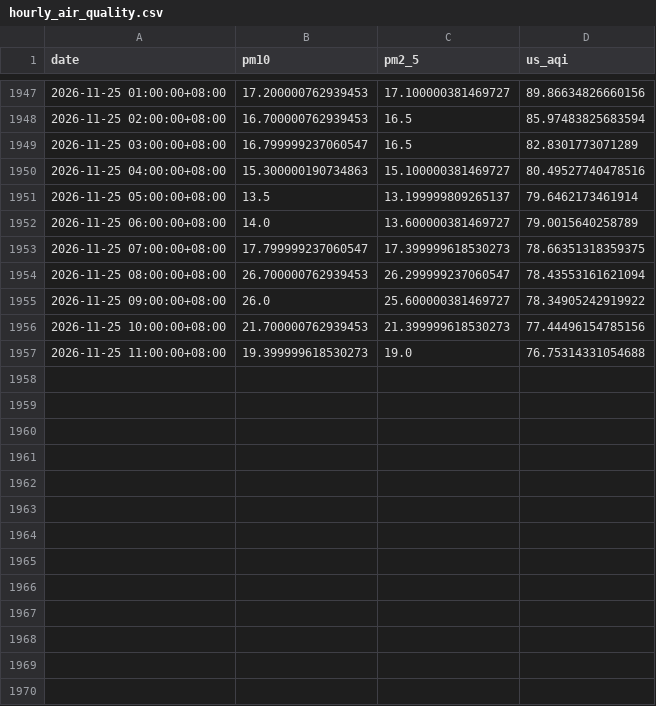
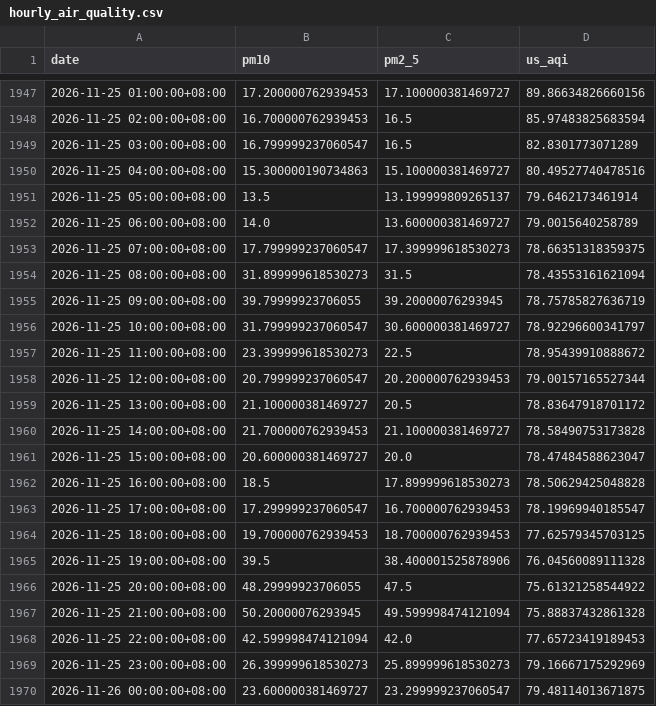
Before and after one commit to raynonpo/Project-Air, a CSV file: hourly_air_quality.csv, drawn as a sheet; only a part is shown, gaps mark what is left out.

```diff
--- a/hourly_air_quality.csv
+++ b/hourly_air_quality.csv
@@ -1953,5 +1953,18 @@ date,pm10,pm2_5,us_aqi
 2026-11-25 07:00:00+08:00,17.799999237060547,17.399999618530273,78.66351318359375
-2026-11-25 08:00:00+08:00,26.700000762939453,26.299999237060547,78.43553161621094
-2026-11-25 09:00:00+08:00,26.0,25.600000381469727,78.34905242919922
-2026-11-25 10:00:00+08:00,21.700000762939453,21.399999618530273,77.44496154785156
-2026-11-25 11:00:00+08:00,19.399999618530273,19.0,76.75314331054688
+2026-11-25 08:00:00+08:00,31.899999618530273,31.5,78.43553161621094
+2026-11-25 09:00:00+08:00,39.79999923706055,39.20000076293945,78.75785827636719
+2026-11-25 10:00:00+08:00,31.799999237060547,30.600000381469727,78.92296600341797
+2026-11-25 11:00:00+08:00,23.399999618530273,22.5,78.95439910888672
+2026-11-25 12:00:00+08:00,20.799999237060547,20.200000762939453,79.00157165527344
+2026-11-25 13:00:00+08:00,21.100000381469727,20.5,78.83647918701172
+2026-11-25 14:00:00+08:00,21.700000762939453,21.100000381469727,78.58490753173828
+2026-11-25 15:00:00+08:00,20.600000381469727,20.0,78.47484588623047
+2026-11-25 16:00:00+08:00,18.5,17.899999618530273,78.50629425048828
+2026-11-25 17:00:00+08:00,17.299999237060547,16.700000762939453,78.19969940185547
+2026-11-25 18:00:00+08:00,19.700000762939453,18.700000762939453,77.62579345703125
+2026-11-25 19:00:00+08:00,39.5,38.400001525878906,76.04560089111328
+2026-11-25 20:00:00+08:00,48.29999923706055,47.5,75.61321258544922
+2026-11-25 21:00:00+08:00,50.20000076293945,49.599998474121094,75.88837432861328
+2026-11-25 22:00:00+08:00,42.599998474121094,42.0,77.65723419189453
+2026-11-25 23:00:00+08:00,26.399999618530273,25.899999618530273,79.16667175292969
+2026-11-26 00:00:00+08:00,23.600000381469727,23.299999237060547,79.48114013671875
```
Also changed, not shown: hourly_Weather_data.csv.
